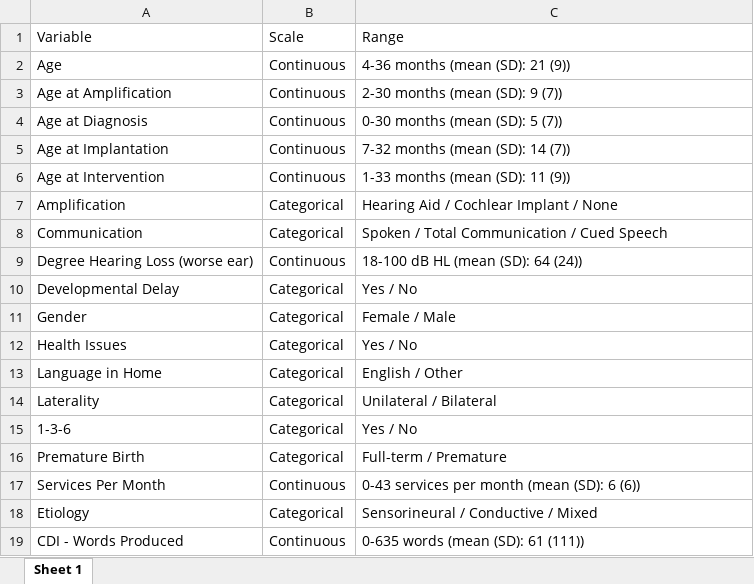
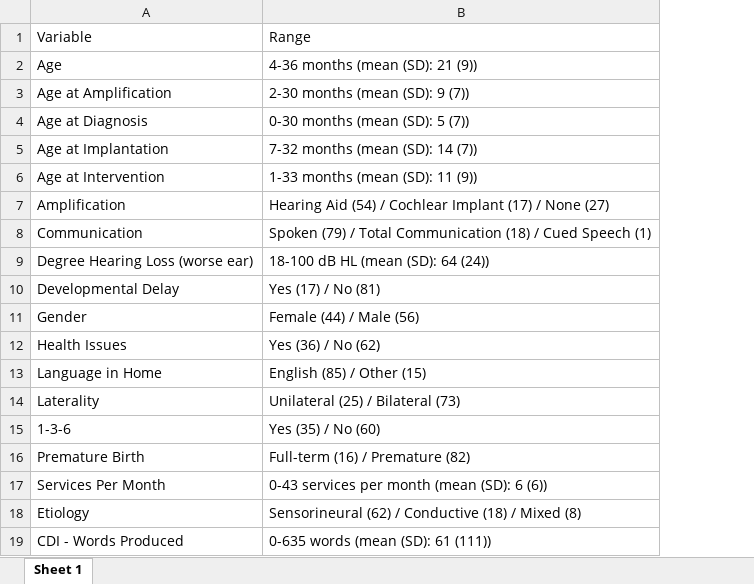
Before and after one commit to BergelsonLab/ELSSP, an Excel workbook: paper/tables/Table2.xlsx, sheet Sheet 1, drawn as a sheet; values as stored, in another font and other column widths than the file's, no borders; removed rows and columns are numbered as before the commit, all else as after; the diff names each change by its address in the sheet, - before the commit and + after, or states it on an @@ line.

```diff
--- a/paper/tables/Table2.xlsx (sheet Sheet 1)
+++ b/paper/tables/Table2.xlsx (sheet Sheet 1)
-column B, rows 1-19: Scale | Continuous | Continuous | Continuous | Continuous | Continuous | Categorical | Categorical | Continuous | Categorical | Categorical | Categorical | Categorical | Categorical | Categorical | Categorical | Continuous | Categorical | Continuous
-B7: Hearing Aid / Cochlear Implant / None
+B7: Hearing Aid (54) / Cochlear Implant (17) / None (27)
-B8: Spoken / Total Communication / Cued Speech
+B8: Spoken (79) / Total Communication (18) / Cued Speech (1)
-B10: Yes / No
+B10: Yes (17) / No (81)
-B11: Female / Male
+B11: Female (44) / Male (56)
-B12: Yes / No
+B12: Yes (36) / No (62)
-B13: English / Other
+B13: English (85) / Other (15)
-B14: Unilateral / Bilateral
+B14: Unilateral (25) / Bilateral (73)
-B15: Yes / No
+B15: Yes (35) / No (60)
-B16: Full-term / Premature
+B16: Full-term (16) / Premature (82)
-B18: Sensorineural / Conductive / Mixed
+B18: Sensorineural (62) / Conductive (18) / Mixed (8)
```
Also changed, not shown: paper/tables/Table1.xlsx, 23 other files.
